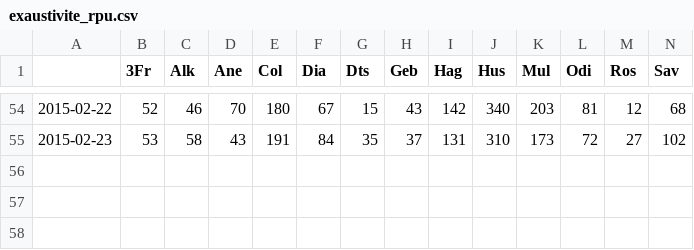
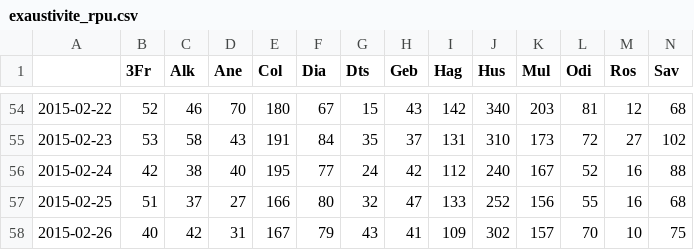
Before and after one commit to jcrb/RPU_2014, a CSV file: exaustivite_rpu.csv, drawn as a sheet; only a part is shown, gaps mark what is left out; rows hold the shown columns only; the diff names each change by its address in the sheet, - before the commit and + after, or states it on an @@ line.

```diff
--- a/exaustivite_rpu.csv
+++ b/exaustivite_rpu.csv
+row 56: 2015-02-24 | 42 | 38 | 40 | 195 | 77 | 24 | 42 | 112 | 240 | 167 | 52 | 16 | 88
+row 57: 2015-02-25 | 51 | 37 | 27 | 166 | 80 | 32 | 47 | 133 | 252 | 156 | 55 | 16 | 68
+row 58: 2015-02-26 | 40 | 42 | 31 | 167 | 79 | 43 | 41 | 109 | 302 | 157 | 70 | 10 | 75
```
Also changed, not shown: 22 other files.
